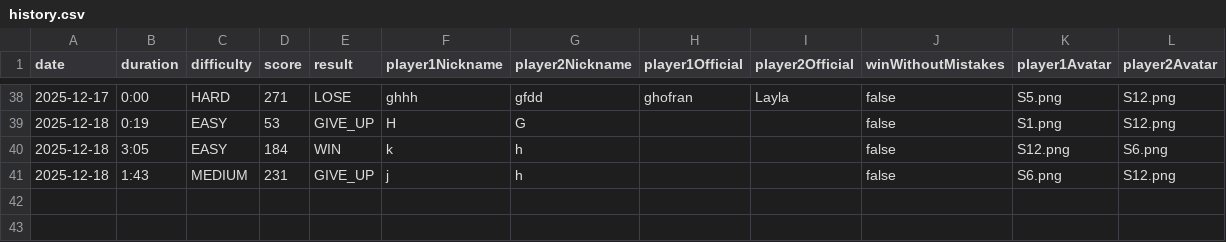
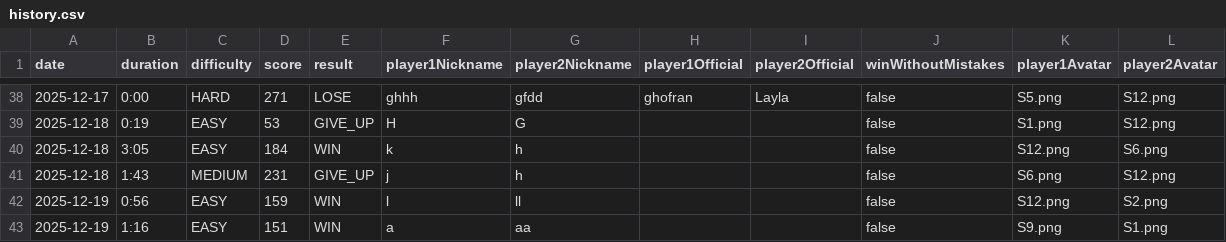
Before and after one commit to layla1010/MineSweeper_Wolf, a CSV file: src/main/resources/data/history.csv, drawn as a sheet; only a part is shown, gaps mark what is left out.

```diff
--- a/src/main/resources/data/history.csv
+++ b/src/main/resources/data/history.csv
@@ -41 +41,3 @@ date,duration,difficulty,score,result,player1Nickname,player2Nickname,player1Off
 2025-12-18,1:43,MEDIUM,231,GIVE_UP,j,h,,,false,S6.png,S12.png
+2025-12-19,0:56,EASY,159,WIN,l,ll,,,false,S12.png,S2.png
+2025-12-19,1:16,EASY,151,WIN,a,aa,,,false,S9.png,S1.png
```
Also changed, not shown: 1 other file.
